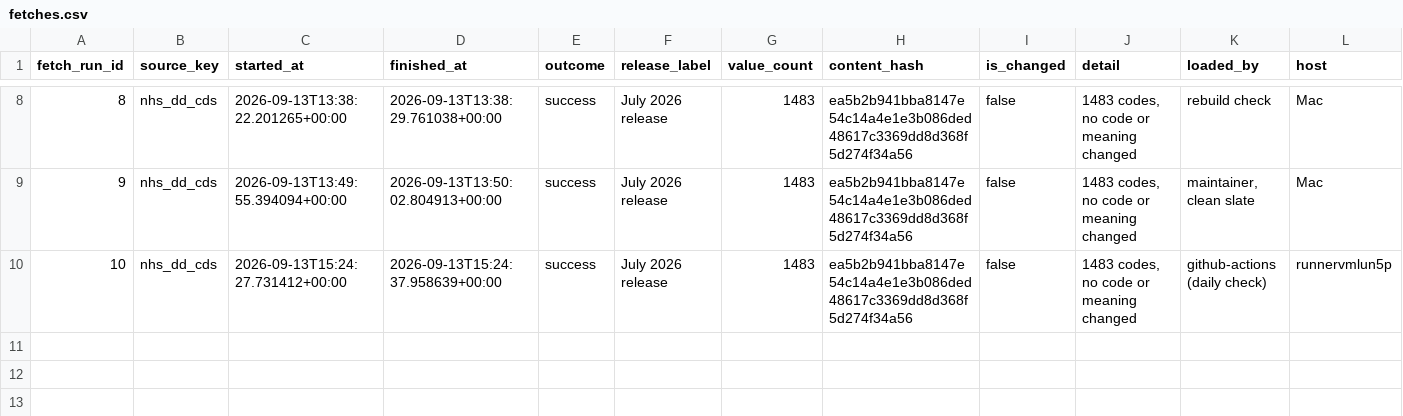
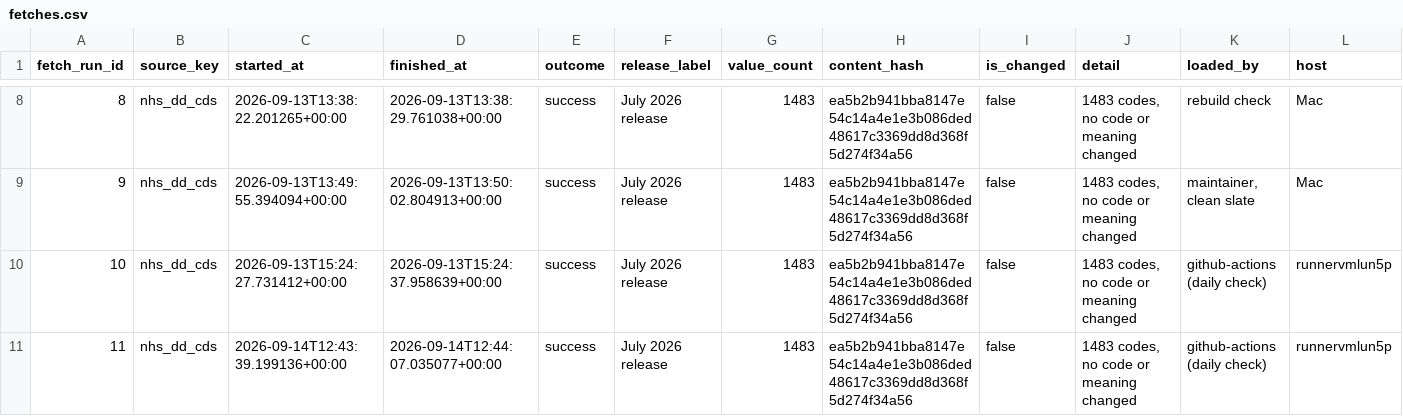
Before and after one commit to eamazon/ukhrd, a CSV file: data/fetches.csv, drawn as a sheet; only a part is shown, gaps mark what is left out; the diff names each change by its address in the sheet, - before the commit and + after, or states it on an @@ line.

```diff
--- a/data/fetches.csv
+++ b/data/fetches.csv
+row 11: 11 | nhs_dd_cds | 2026-09-14T12:43:39.199136+00:00 | 2026-09-14T12:44:07.035077+00:00 | success | July 2026 release | 1483 | ea5b2b941bba8147e54c14a4e1e3b086ded48617c3369dd8d368f5d274f34a56 | false | 1483 codes, no code or meaning changed | github-actions (daily check) | runnervmlun5p
```
